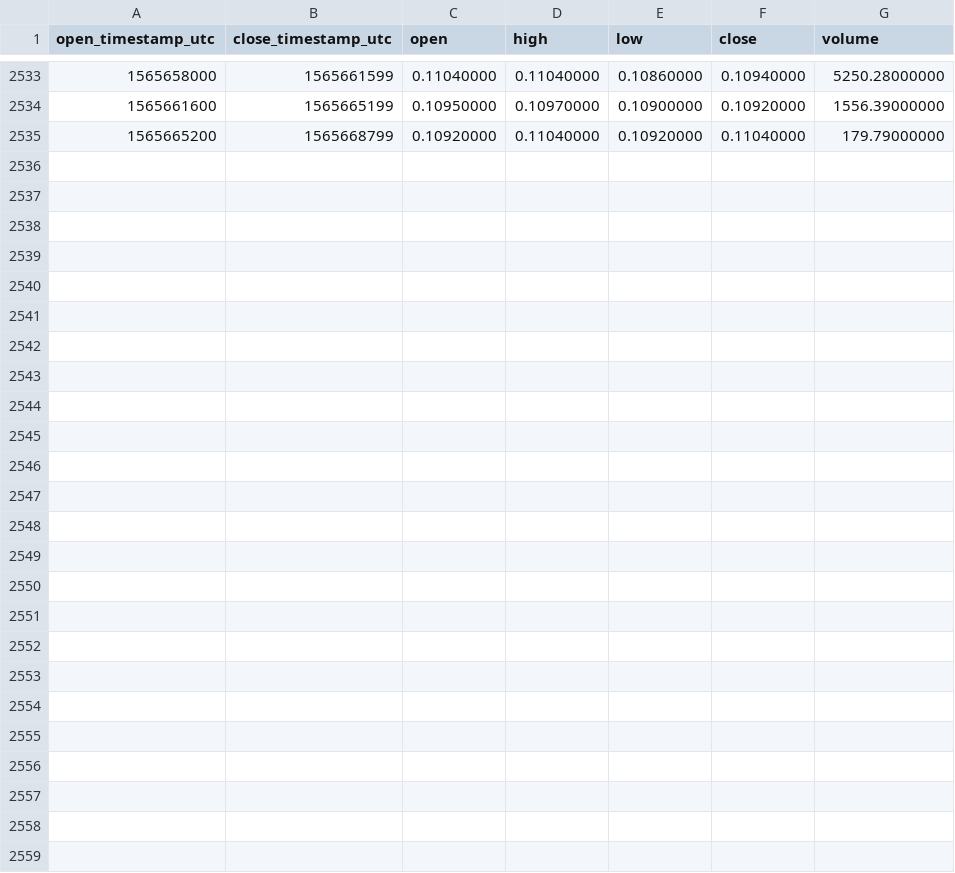
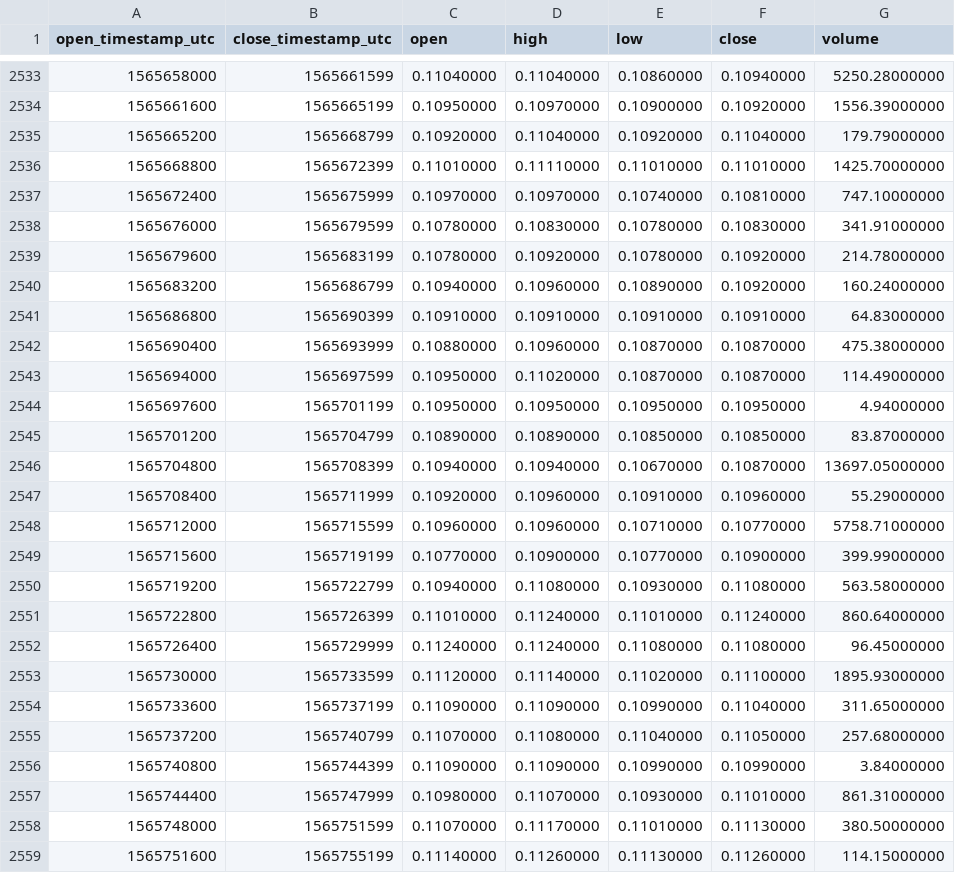
Before and after one commit to cryptobigbro/binance-ATOMBNB, a CSV file: binance-ATOMBNB-1h.csv, drawn as a sheet; only a part is shown, gaps mark what is left out; the diff names each change by its address in the sheet, - before the commit and + after, or states it on an @@ line.

Commit message:
Update OHLCV data.

```diff
--- a/binance-ATOMBNB-1h.csv
+++ b/binance-ATOMBNB-1h.csv
+row 2536: 1565668800 | 1565672399 | 0.11010000 | 0.11110000 | 0.11010000 | 0.11010000 | 1425.70000000
+row 2537: 1565672400 | 1565675999 | 0.10970000 | 0.10970000 | 0.10740000 | 0.10810000 | 747.10000000
+row 2538: 1565676000 | 1565679599 | 0.10780000 | 0.10830000 | 0.10780000 | 0.10830000 | 341.91000000
+row 2539: 1565679600 | 1565683199 | 0.10780000 | 0.10920000 | 0.10780000 | 0.10920000 | 214.78000000
+row 2540: 1565683200 | 1565686799 | 0.10940000 | 0.10960000 | 0.10890000 | 0.10920000 | 160.24000000
+row 2541: 1565686800 | 1565690399 | 0.10910000 | 0.10910000 | 0.10910000 | 0.10910000 | 64.83000000
+row 2542: 1565690400 | 1565693999 | 0.10880000 | 0.10960000 | 0.10870000 | 0.10870000 | 475.38000000
+row 2543: 1565694000 | 1565697599 | 0.10950000 | 0.11020000 | 0.10870000 | 0.10870000 | 114.49000000
+row 2544: 1565697600 | 1565701199 | 0.10950000 | 0.10950000 | 0.10950000 | 0.10950000 | 4.94000000
+row 2545: 1565701200 | 1565704799 | 0.10890000 | 0.10890000 | 0.10850000 | 0.10850000 | 83.87000000
+row 2546: 1565704800 | 1565708399 | 0.10940000 | 0.10940000 | 0.10670000 | 0.10870000 | 13697.05000000
+row 2547: 1565708400 | 1565711999 | 0.10920000 | 0.10960000 | 0.10910000 | 0.10960000 | 55.29000000
+row 2548: 1565712000 | 1565715599 | 0.10960000 | 0.10960000 | 0.10710000 | 0.10770000 | 5758.71000000
+row 2549: 1565715600 | 1565719199 | 0.10770000 | 0.10900000 | 0.10770000 | 0.10900000 | 399.99000000
+row 2550: 1565719200 | 1565722799 | 0.10940000 | 0.11080000 | 0.10930000 | 0.11080000 | 563.58000000
+row 2551: 1565722800 | 1565726399 | 0.11010000 | 0.11240000 | 0.11010000 | 0.11240000 | 860.64000000
+row 2552: 1565726400 | 1565729999 | 0.11240000 | 0.11240000 | 0.11080000 | 0.11080000 | 96.45000000
+row 2553: 1565730000 | 1565733599 | 0.11120000 | 0.11140000 | 0.11020000 | 0.11100000 | 1895.93000000
+row 2554: 1565733600 | 1565737199 | 0.11090000 | 0.11090000 | 0.10990000 | 0.11040000 | 311.65000000
+row 2555: 1565737200 | 1565740799 | 0.11070000 | 0.11080000 | 0.11040000 | 0.11050000 | 257.68000000
+row 2556: 1565740800 | 1565744399 | 0.11090000 | 0.11090000 | 0.10990000 | 0.10990000 | 3.84000000
+row 2557: 1565744400 | 1565747999 | 0.10980000 | 0.11070000 | 0.10930000 | 0.11010000 | 861.31000000
+row 2558: 1565748000 | 1565751599 | 0.11070000 | 0.11170000 | 0.11010000 | 0.11130000 | 380.50000000
+row 2559: 1565751600 | 1565755199 | 0.11140000 | 0.11260000 | 0.11130000 | 0.11260000 | 114.15000000
```
Also changed, not shown: binance-ATOMBNB-1d.csv.
